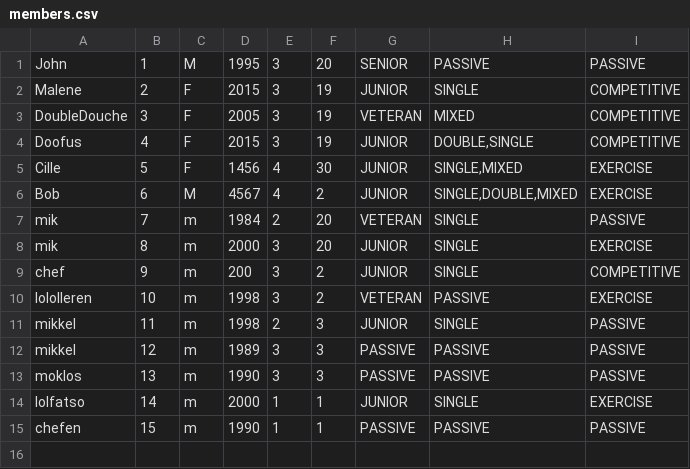
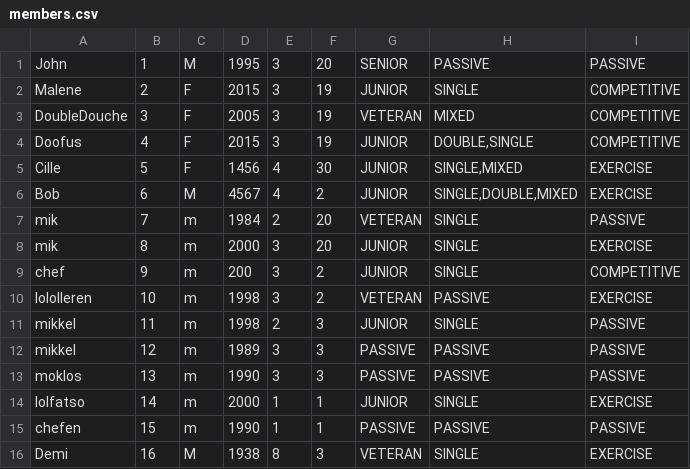
Before and after one commit to ChefenML/TennisSmash, a CSV file: src/Data/members.csv, drawn as a sheet.

```diff
--- a/src/Data/members.csv
+++ b/src/Data/members.csv
@@ -15 +15,2 @@ lolfatso|14|m|2000|1|1|JUNIOR|SINGLE|EXERCISE
 chefen|15|m|1990|1|1|PASSIVE|PASSIVE|PASSIVE
+Demi|16|M|1938|8|3|VETERAN|SINGLE|EXERCISE
```
Also changed, not shown: 1 other file.
